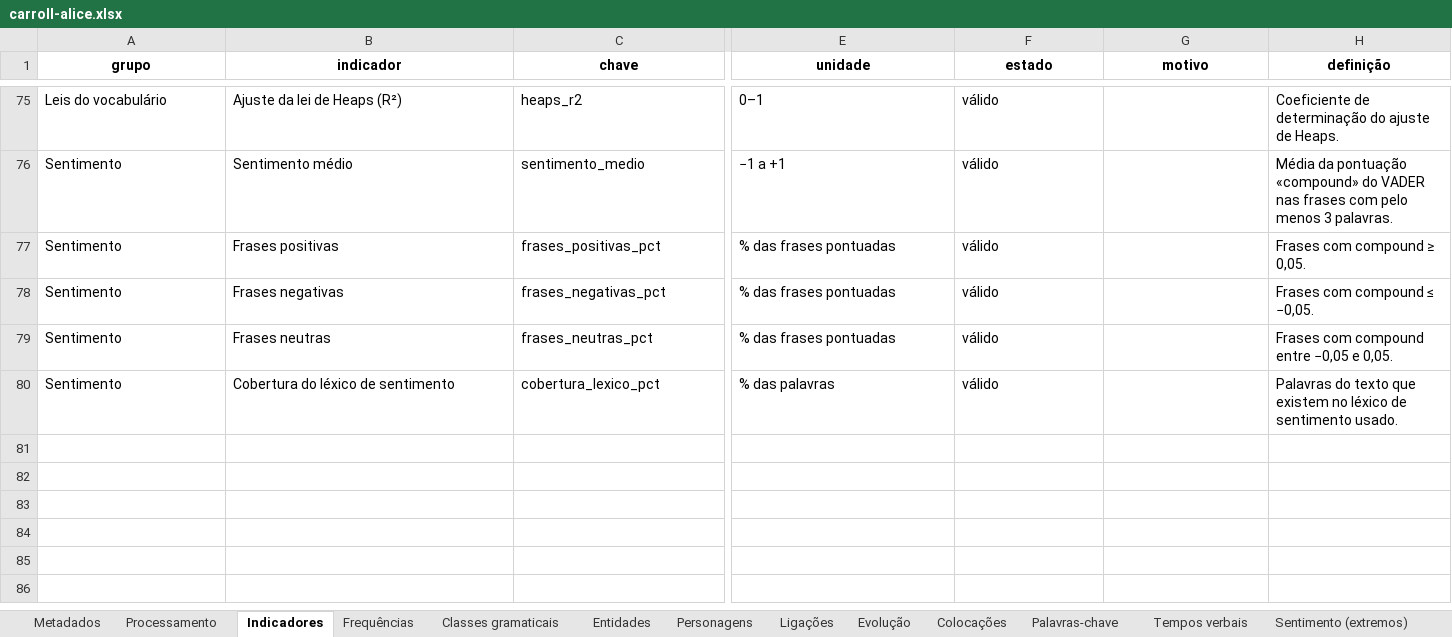
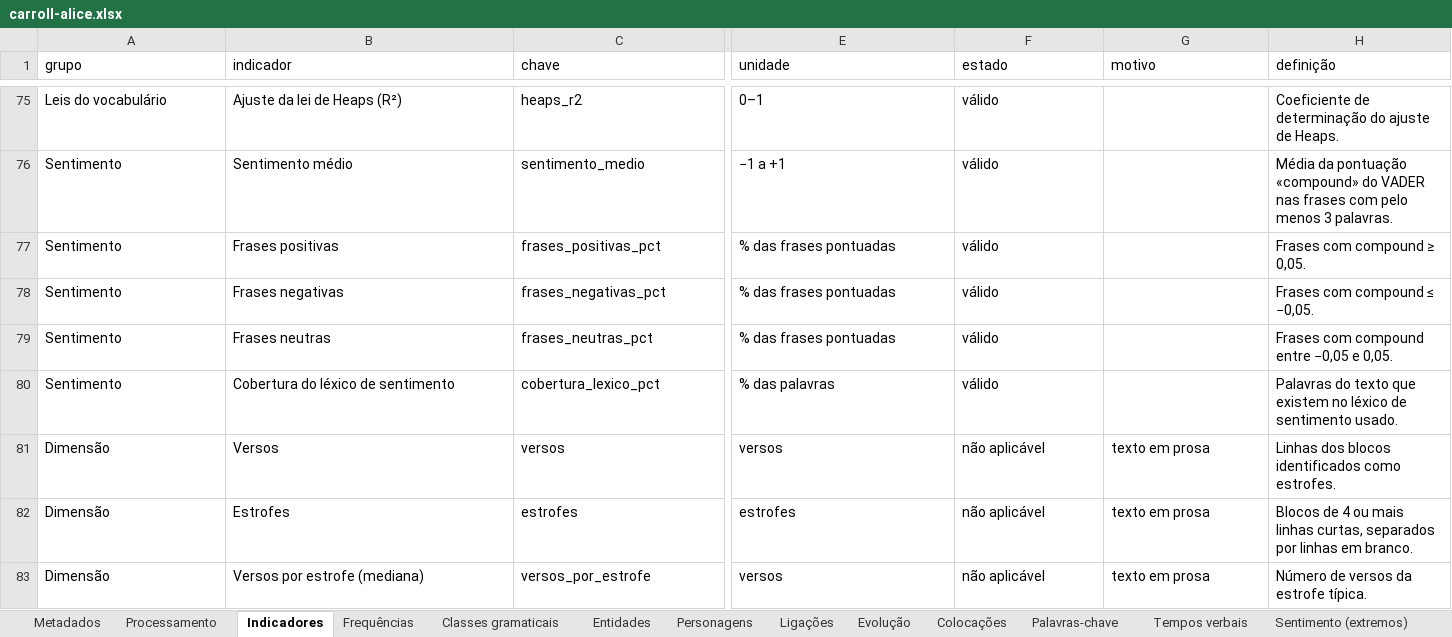
Before and after one commit to Joo2002VSC/Portfolio--Joao_Garcao, an Excel workbook: projects/language-technologies/livros-pln/resultados/livros/carroll-alice/carroll-alice.xlsx, sheet Indicadores, drawn as a sheet; only a part is shown, gaps mark what is left out; values as stored, in another font and other column widths than the file's, no borders; rows hold the shown columns only; the diff covers the shown part only; the diff names each change by its address in the sheet, - before the commit and + after, or states it on an @@ line.

```diff
--- a/projects/language-technologies/livros-pln/resultados/livros/carroll-alice/carroll-alice.xlsx (sheet Indicadores)
+++ b/projects/language-technologies/livros-pln/resultados/livros/carroll-alice/carroll-alice.xlsx (sheet Indicadores)
@@ A1:H1 bold: on → off, alignment: center → left @@
+row 81: Dimensão | Versos | versos | versos | não aplicável | texto em prosa | Linhas dos blocos identificados como estrofes.
+row 82: Dimensão | Estrofes | estrofes | estrofes | não aplicável | texto em prosa | Blocos de 4 ou mais linhas curtas, separados por linhas em branco.
+row 83: Dimensão | Versos por estrofe (mediana) | versos_por_estrofe | versos | não aplicável | texto em prosa | Número de versos da estrofe típica.
```
Also changed, not shown: cell formats elsewhere in this sheet, sheet Ligações, sheet Processamento, sheet Evolução, sheet Personagens, sheet Tempos verbais, sheet Sentimento (extremos), 6 more sheets, projects/language-technologies/livros-pln/resultados/indicadores.xlsx, projects/language-technologies/livros-pln/resultados/livros/eca-de-queiros-os-maias/eca-de-queiros-os-maias.xlsx, 53 other files.
